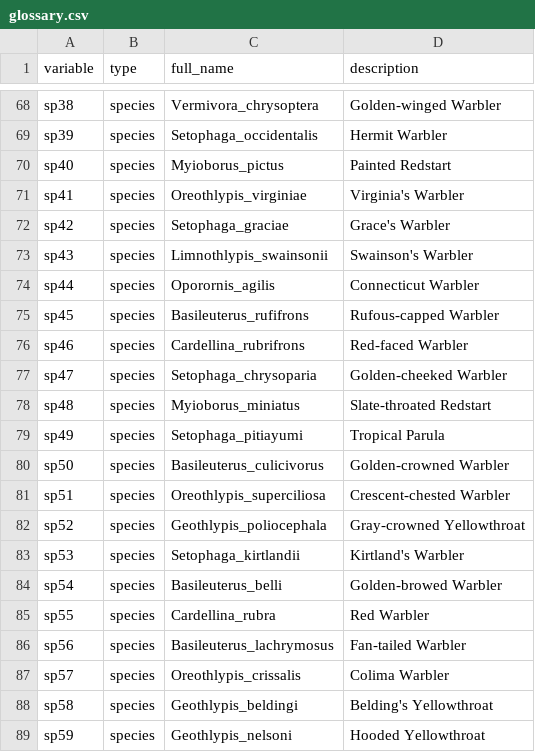
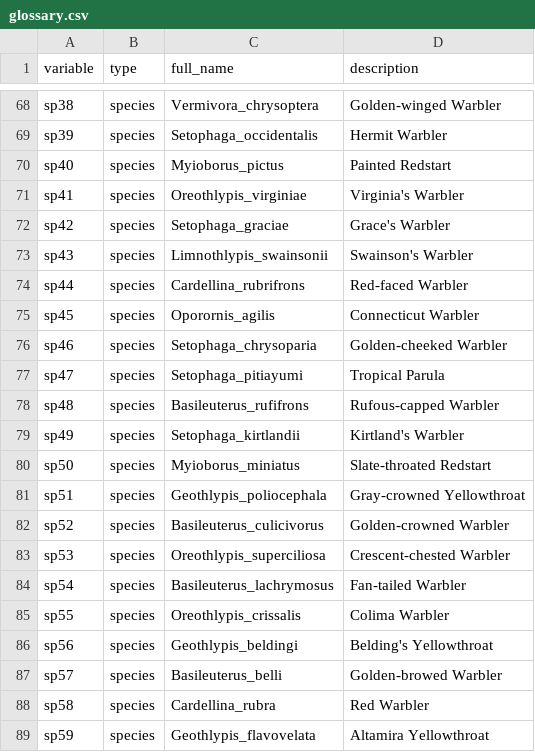
Before and after one commit to gabrieldansereau/betadiversity-hotspots, a CSV file: data/proc/glossary.csv, drawn as a sheet; only a part is shown, gaps mark what is left out; the diff covers the shown part only.

```diff
--- a/data/proc/glossary.csv
+++ b/data/proc/glossary.csv
@@ -73,17 +73,17 @@ sp42,species,Setophaga_graciae,Grace's Warbler
 sp43,species,Limnothlypis_swainsonii,Swainson's Warbler
-sp44,species,Oporornis_agilis,Connecticut Warbler
-sp45,species,Basileuterus_rufifrons,Rufous-capped Warbler
-sp46,species,Cardellina_rubrifrons,Red-faced Warbler
-sp47,species,Setophaga_chrysoparia,Golden-cheeked Warbler
-sp48,species,Myioborus_miniatus,Slate-throated Redstart
-sp49,species,Setophaga_pitiayumi,Tropical Parula
-sp50,species,Basileuterus_culicivorus,Golden-crowned Warbler
-sp51,species,Oreothlypis_superciliosa,Crescent-chested Warbler
-sp52,species,Geothlypis_poliocephala,Gray-crowned Yellowthroat
-sp53,species,Setophaga_kirtlandii,Kirtland's Warbler
-sp54,species,Basileuterus_belli,Golden-browed Warbler
-sp55,species,Cardellina_rubra,Red Warbler
-sp56,species,Basileuterus_lachrymosus,Fan-tailed Warbler
-sp57,species,Oreothlypis_crissalis,Colima Warbler
-sp58,species,Geothlypis_beldingi,Belding's Yellowthroat
-sp59,species,Geothlypis_nelsoni,Hooded Yellowthroat
+sp44,species,Cardellina_rubrifrons,Red-faced Warbler
+sp45,species,Oporornis_agilis,Connecticut Warbler
+sp46,species,Setophaga_chrysoparia,Golden-cheeked Warbler
+sp47,species,Setophaga_pitiayumi,Tropical Parula
+sp48,species,Basileuterus_rufifrons,Rufous-capped Warbler
+sp49,species,Setophaga_kirtlandii,Kirtland's Warbler
+sp50,species,Myioborus_miniatus,Slate-throated Redstart
+sp51,species,Geothlypis_poliocephala,Gray-crowned Yellowthroat
+sp52,species,Basileuterus_culicivorus,Golden-crowned Warbler
+sp53,species,Oreothlypis_superciliosa,Crescent-chested Warbler
+sp54,species,Basileuterus_lachrymosus,Fan-tailed Warbler
+sp55,species,Oreothlypis_crissalis,Colima Warbler
+sp56,species,Geothlypis_beldingi,Belding's Yellowthroat
+sp57,species,Basileuterus_belli,Golden-browed Warbler
+sp58,species,Cardellina_rubra,Red Warbler
+sp59,species,Geothlypis_flavovelata,Altamira Yellowthroat
```
Also changed, not shown: 1 removed row and 22 edited cells elsewhere in this file.
